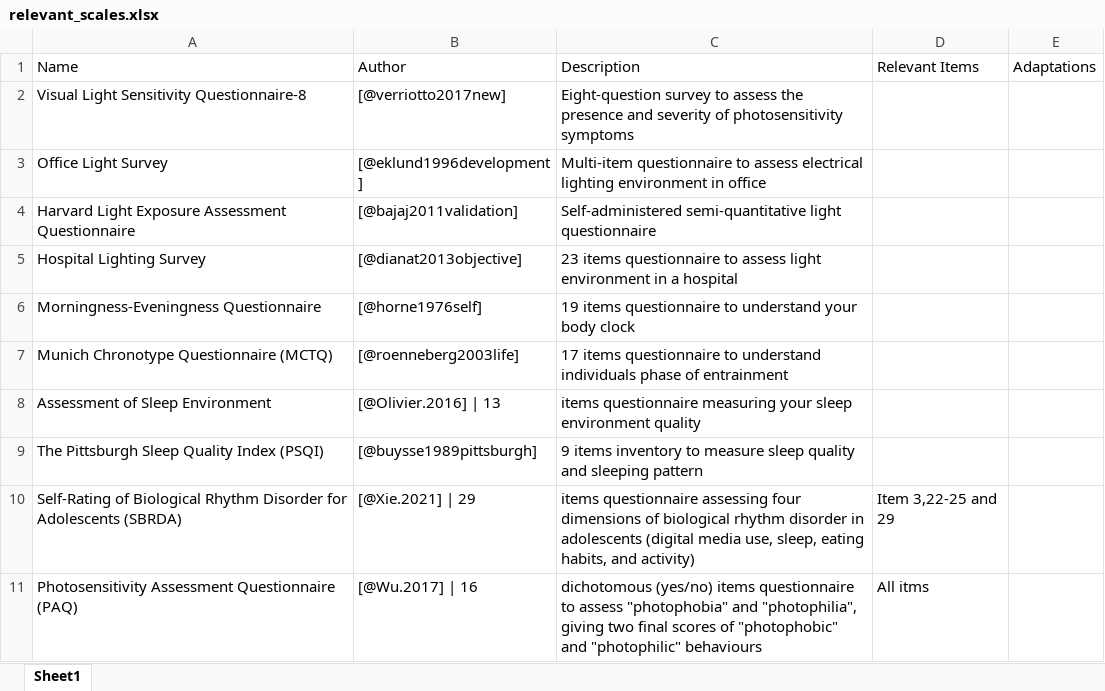
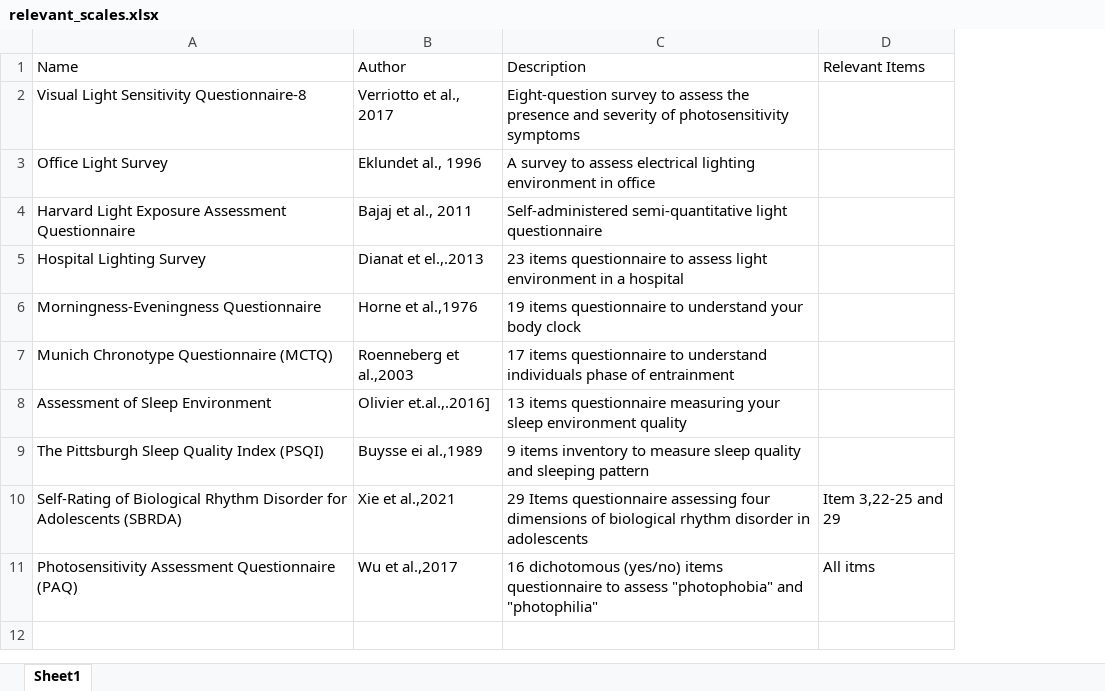
Before and after one commit to leba-instrument/leba-manuscript, an Excel workbook: Table_raw/relevant_scales.xlsx, sheet Sheet1, drawn as a sheet; values as stored, in another font and other column widths than the file's, no borders; removed rows and columns are numbered as before the commit, all else as after; the diff names each change by its address in the sheet, - before the commit and + after, or states it on an @@ line.

Commit message:
Table 1 now readable with behaving format

```diff
--- a/Table_raw/relevant_scales.xlsx (sheet Sheet1)
+++ b/Table_raw/relevant_scales.xlsx (sheet Sheet1)
-column B (Author), rows 2-11: [@verriotto2017new] | [@eklund1996development] | [@bajaj2011validation] | [@dianat2013objective] | [@horne1976self] | [@roenneberg2003life] | [@Olivier.2016] | 13 | [@buysse1989pittsburgh] | [@Xie.2021] | 29 | [@Wu.2017] | 16
+column B (Author), rows 2-11: Verriotto et al., 2017 | Eklundet al., 1996 | Bajaj et al., 2011 | Dianat et el.,.2013 | Horne et al.,1976 | Roenneberg et al.,2003 | Olivier et.al.,.2016] | Buysse ei al.,1989 | Xie et al.,2021 | Wu et al.,2017
-column E (Adaptations), empty
-C3 (Description): Multi-item questionnaire to assess…
+C3 (Description): A survey to assess…
-C8 (Description): items questionnaire…
+C8 (Description): 13 items questionnaire…
-C10 (Description): items questionnaire assessing four dimensions of biological rhythm disorder in adolescents (digital media use, sleep, eating habits, and activity)
+C10 (Description): 29 Items questionnaire assessing four dimensions of biological rhythm disorder in adolescents
-C11 (Description): dichotomous (yes/no) items questionnaire to assess "photophobia" and "photophilia", giving two final scores of "photophobic" and "photophilic" behaviours
+C11 (Description): 16 dichotomous (yes/no) items questionnaire to assess "photophobia" and "photophilia"
```
Also changed, not shown: 6 other files.
